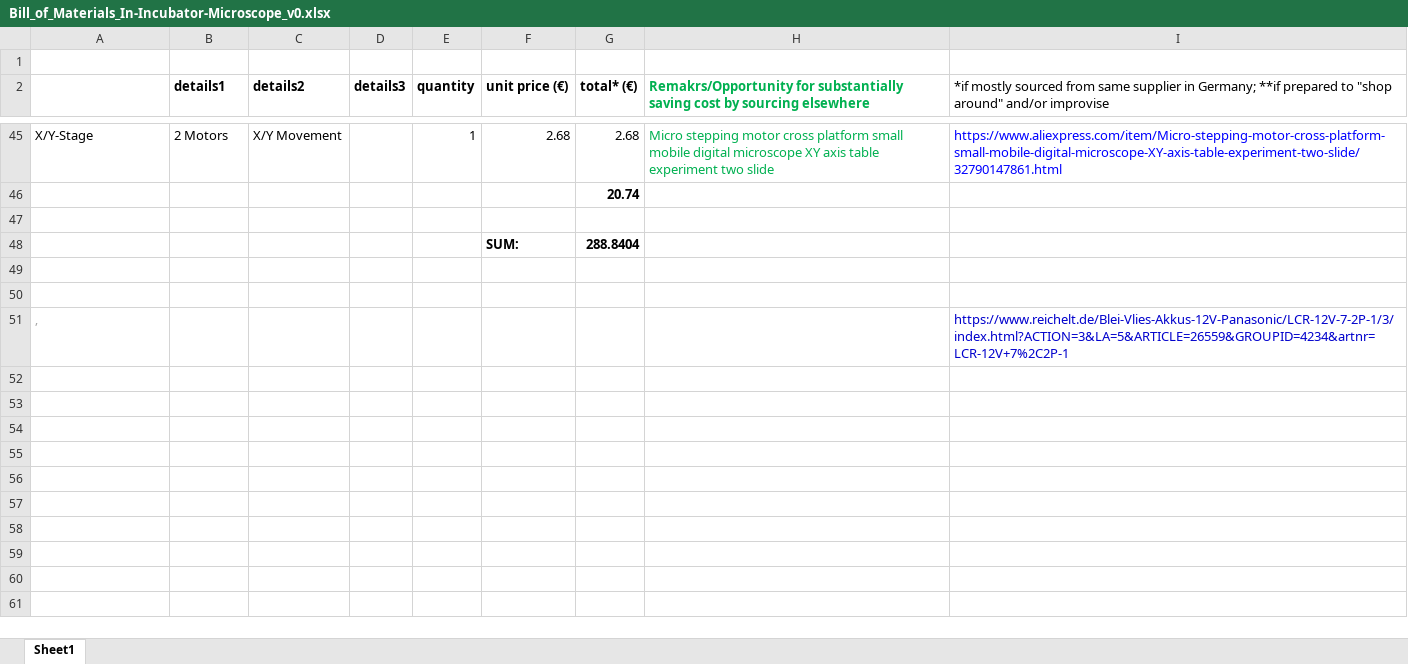
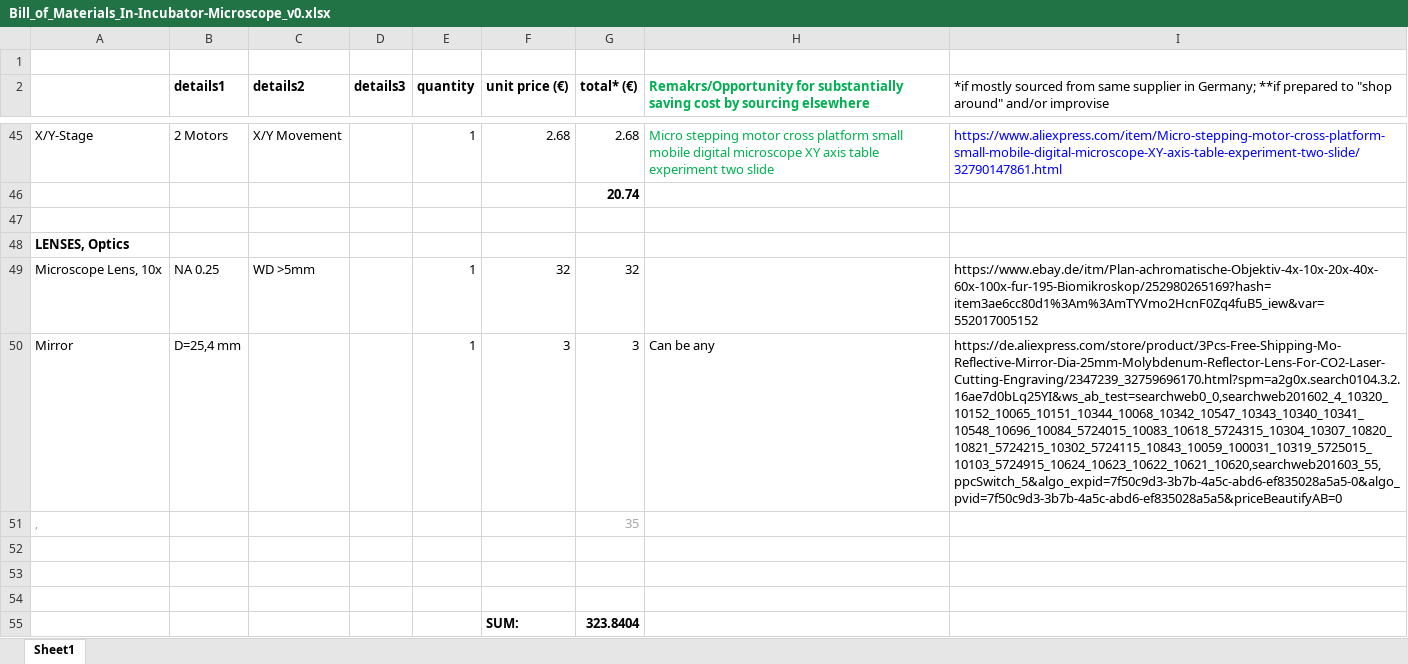
Before and after one commit to openUC2/UC2-GIT, an Excel workbook: DOCUMENTS/Bill_of_Materials_In-Incubator-Microscope_v0.xlsx, sheet Sheet1, drawn as a sheet; only a part is shown, gaps mark what is left out; values as stored, in another font and other column widths than the file's, no borders; removed rows and columns are numbered as before the commit, all else as after; the diff names each change by its address in the sheet, - before the commit and + after, or states it on an @@ line.

```diff
--- a/DOCUMENTS/Bill_of_Materials_In-Incubator-Microscope_v0.xlsx (sheet Sheet1)
+++ b/DOCUMENTS/Bill_of_Materials_In-Incubator-Microscope_v0.xlsx (sheet Sheet1)
-row 48:  |  |  |  |  | SUM: | 288.8404
+row 48: LENSES, Optics
+row 49: Microscope Lens, 10x | NA 0.25 | WD >5mm |  | 1 | 32 | 32 |  | https://www.ebay.de/itm/Plan-achromatische-Objektiv-4x-10x-20x-40x-60x-100x-fur-195-Biomikroskop/252980265169?hash=item3ae6cc80d1%3Am%3AmTYVmo2HcnF0Zq4fuB5_iew&var=552017005152
+row 50: Mirror | D=25,4 mm |  |  | 1 | 3 | 3 | Can be any | https://de.aliexpress.com/store/product/3Pcs-Free-Shipping-Mo-Reflective-Mirror-Dia-25mm-Molybdenum-Reflector-Lens-For-CO2-Laser-Cutting-Engraving/2347239_32759696170.html?spm=a2g0x.search0104.3.2.16ae7d0bLq25YI&ws_ab_test=searchweb0_0,searchweb201602_4_10320_10152_10065_10151_10344_10068_10342_10547_10343_10340_10341_10548_10696_10084_5724015_10083_10618_5724315_10304_10307_10820_10821_5724215_10302_5724115_10843_10059_100031_10319_5725015_10103_5724915_10624_10623_10622_10621_10620,searchweb201603_55,ppcSwitch_5&algo_expid=7f50c9d3-3b7b-4a5c-abd6-ef835028a5a5-0&algo_pvid=7f50c9d3-3b7b-4a5c-abd6-ef835028a5a5&priceBeautifyAB=0
+row 51: ‚ |  |  |  |  |  | 35
-row 54: ‚ |  |  |  |  |  |  |  | https://www.reichelt.de/Blei-Vlies-Akkus-12V-Panasonic/LCR-12V-7-2P-1/3/index.html?ACTION=3&LA=5&ARTICLE=26559&GROUPID=4234&artnr=LCR-12V+7%2C2P-1
+row 54: (empty)
+row 55:  |  |  |  |  | SUM: | 323.8404
```
Also changed, not shown: 1 other file.
